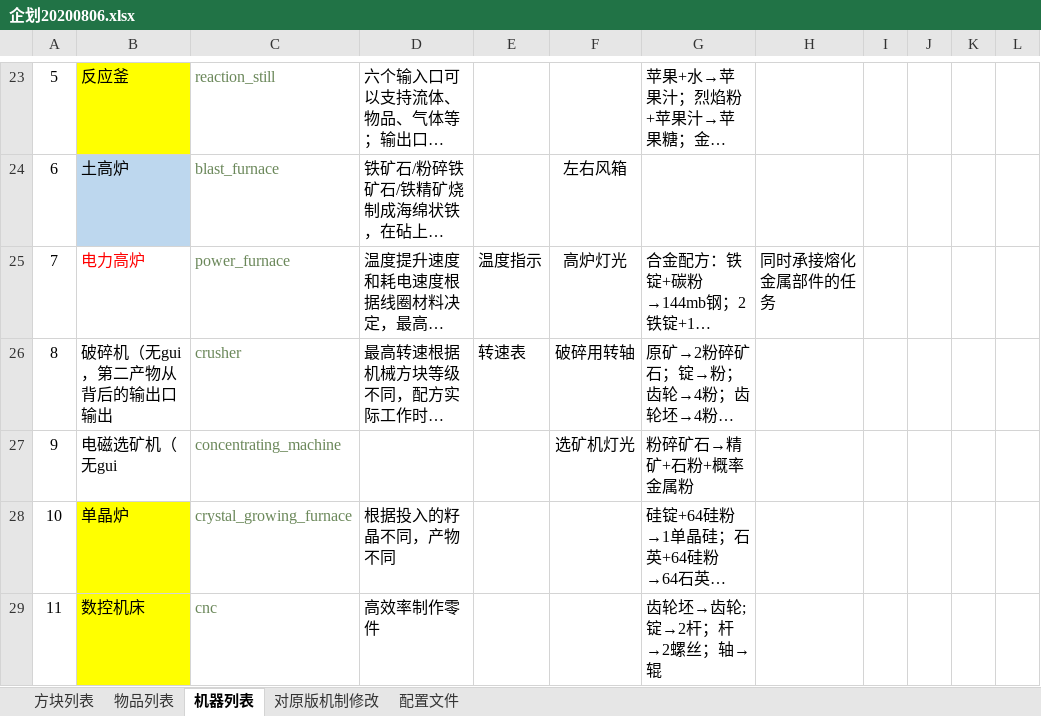
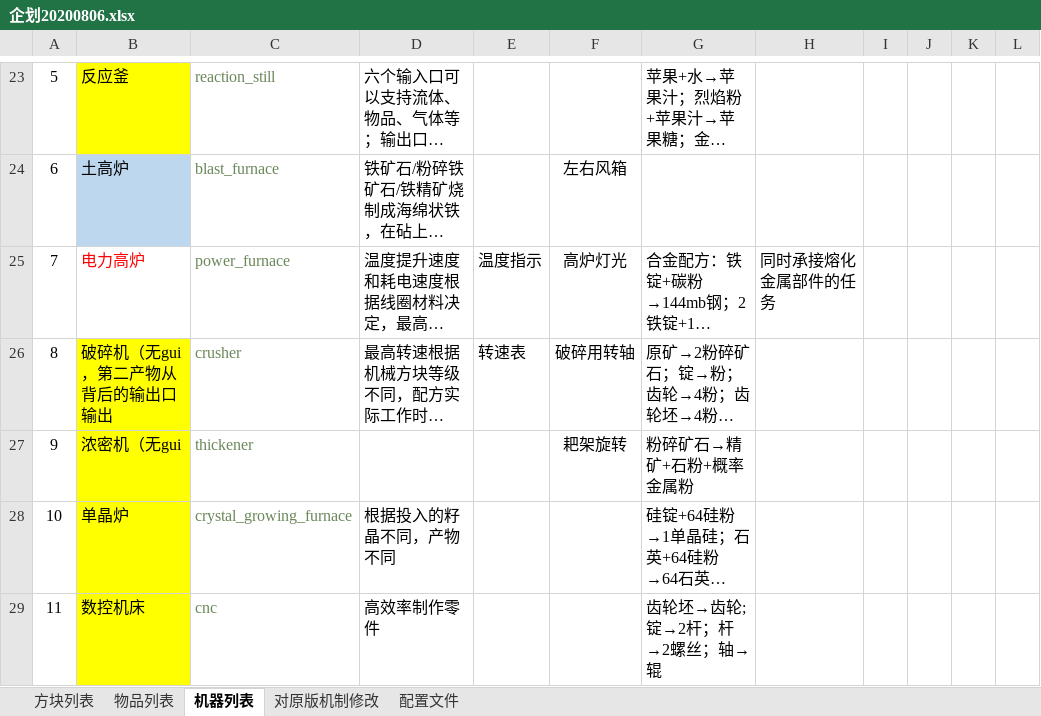
Before and after one commit to M-F-R-F/micro_machinery, an Excel workbook: 参考/资料/企划20200806.xlsx, sheet 机器列表, drawn as a sheet; only a part is shown, gaps mark what is left out; long unchanged cells end in …; values as stored, in another font and other column widths than the file's, no borders; the diff names each change by its address in the sheet, - before the commit and + after, or states it on an @@ line.

Commit message:
2021.8.22 14.42 for thickener

```diff
--- a/参考/资料/企划20200806.xlsx (sheet 机器列表)
+++ b/参考/资料/企划20200806.xlsx (sheet 机器列表)
-B26:B27 fill: none
+B26:B27 fill: #FFFF00
-B27: 电磁选矿机（无gui
+B27: 浓密机（无gui
-C27: concentrating_machine
+C27: thickener
-F27: 选矿机灯光
+F27: 耙架旋转
```
Also changed, not shown: 9 other files.
